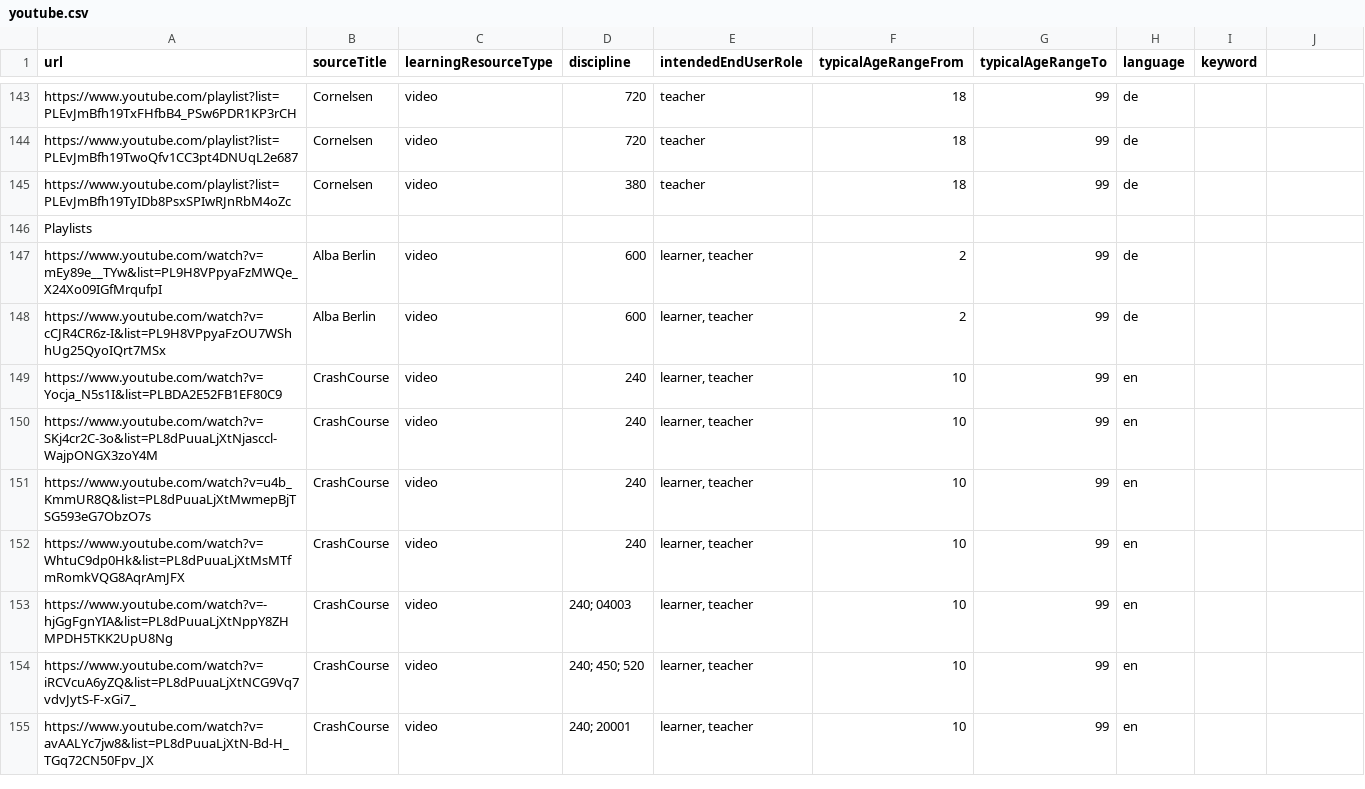
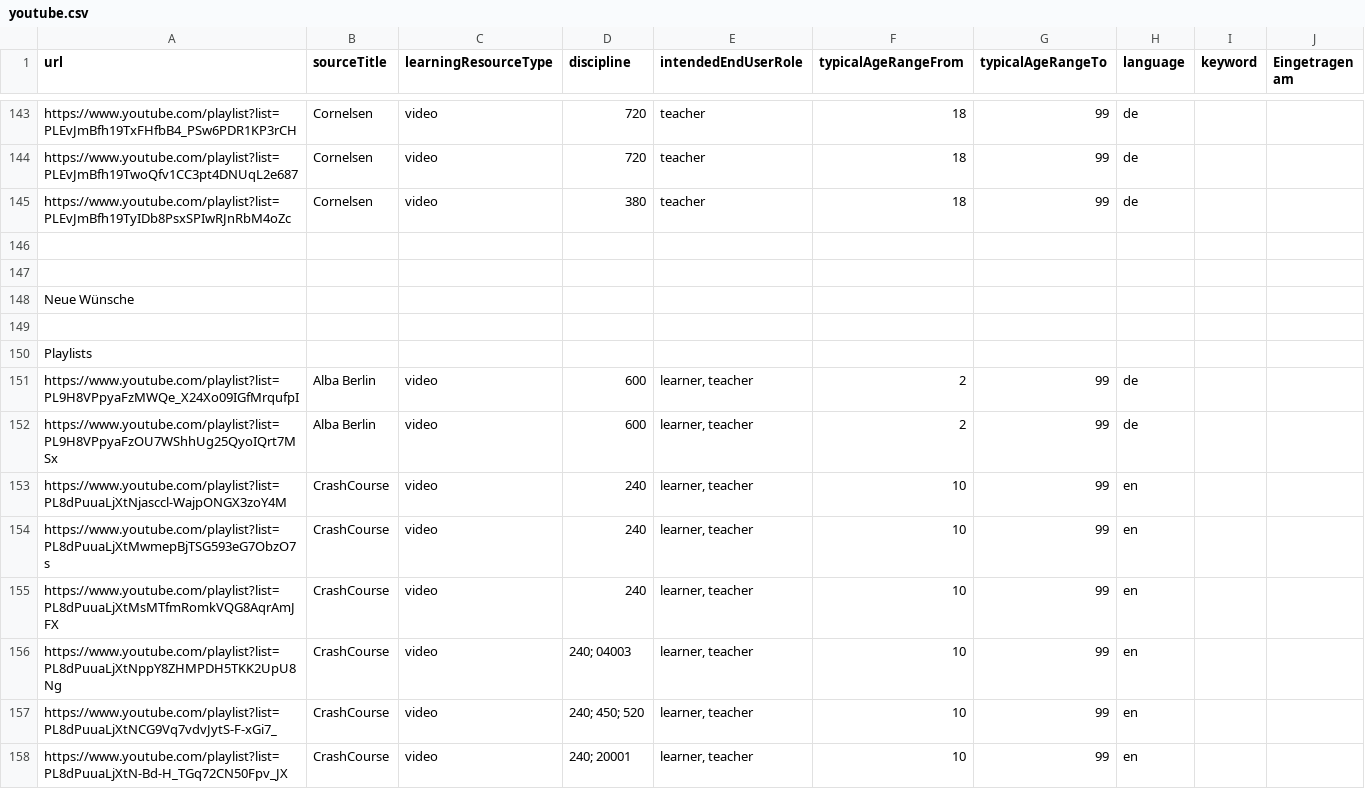
Before and after one commit to openeduhub/oeh-search-etl, a CSV file: csv/youtube.csv, drawn as a sheet; only a part is shown, gaps mark what is left out; the diff covers the shown part only.

Commit message:
new youtube csv list

```diff
--- a/csv/youtube.csv
+++ b/csv/youtube.csv
@@ -1 +1 @@
-url,sourceTitle,learningResourceType,discipline,intendedEndUserRole,typicalAgeRangeFrom,typicalAgeRangeTo,language,keyword
+url,sourceTitle,learningResourceType,discipline,intendedEndUserRole,typicalAgeRangeFrom,typicalAgeRangeTo,language,keyword,Eingetragen am
@@ -145,0 +146,4 @@ https://www.youtube.com/playlist?list=PLEvJmBfh19TyIDb8PsxSPIwRJnRbM4oZc,Cornels
+,,,,,,,,,
+,,,,,,,,,
+Neue Wünsche ,,,,,,,,,
+,,,,,,,,,
@@ -147,9 +151,8 @@ Playlists,,,,,,,,
-https://www.youtube.com/watch?v=mEy89e__TYw&list=PL9H8VPpyaFzMWQe_X24Xo09IGfMrqufpI,Alba Berlin,video,600,"learner, teacher",2,99,de,
-https://www.youtube.com/watch?v=cCJR4CR6z-I&list=PL9H8VPpyaFzOU7WShhUg25QyoIQrt7MSx,Alba Berlin,video,600,"learner, teacher",2,99,de,
-https://www.youtube.com/watch?v=Yocja_N5s1I&list=PLBDA2E52FB1EF80C9,CrashCourse ,video,240,"learner, teacher",10,99,en,
-https://www.youtube.com/watch?v=SKj4cr2C-3o&list=PL8dPuuaLjXtNjasccl-WajpONGX3zoY4M,CrashCourse ,video,240,"learner, teacher",10,99,en,
-https://www.youtube.com/watch?v=u4b_KmmUR8Q&list=PL8dPuuaLjXtMwmepBjTSG593eG7ObzO7s,CrashCourse,video,240,"learner, teacher",10,99,en,
-https://www.youtube.com/watch?v=WhtuC9dp0Hk&list=PL8dPuuaLjXtMsMTfmRomkVQG8AqrAmJFX,CrashCourse ,video,240,"learner, teacher",10,99,en,
-https://www.youtube.com/watch?v=-hjGgFgnYIA&list=PL8dPuuaLjXtNppY8ZHMPDH5TKK2UpU8Ng,CrashCourse ,video,240; 04003,"learner, teacher",10,99,en,
-https://www.youtube.com/watch?v=iRCVcuA6yZQ&list=PL8dPuuaLjXtNCG9Vq7vdvJytS-F-xGi7_,CrashCourse ,video,240; 450; 520,"learner, teacher",10,99,en,
-https://www.youtube.com/watch?v=avAALYc7jw8&list=PL8dPuuaLjXtN-Bd-H_TGq72CN50Fpv_JX,CrashCourse ,video,240; 20001,"learner, teacher",10,99,en,
+https://www.youtube.com/playlist?list=PL9H8VPpyaFzMWQe_X24Xo09IGfMrqufpI,Alba Berlin,video,600,"learner, teacher",2,99,de,,
+https://www.youtube.com/playlist?list=PL9H8VPpyaFzOU7WShhUg25QyoIQrt7MSx,Alba Berlin,video,600,"learner, teacher",2,99,de,,
+https://www.youtube.com/playlist?list=PL8dPuuaLjXtNjasccl-WajpONGX3zoY4M,CrashCourse ,video,240,"learner, teacher",10,99,en,,
+https://www.youtube.com/playlist?list=PL8dPuuaLjXtMwmepBjTSG593eG7ObzO7s,CrashCourse,video,240,"learner, teacher",10,99,en,,
+https://www.youtube.com/playlist?list=PL8dPuuaLjXtMsMTfmRomkVQG8AqrAmJFX,CrashCourse ,video,240,"learner, teacher",10,99,en,,
+https://www.youtube.com/playlist?list=PL8dPuuaLjXtNppY8ZHMPDH5TKK2UpU8Ng,CrashCourse ,video,240; 04003,"learner, teacher",10,99,en,,
+https://www.youtube.com/playlist?list=PL8dPuuaLjXtNCG9Vq7vdvJytS-F-xGi7_,CrashCourse ,video,240; 450; 520,"learner, teacher",10,99,en,,
+https://www.youtube.com/playlist?list=PL8dPuuaLjXtN-Bd-H_TGq72CN50Fpv_JX,CrashCourse ,video,240; 20001,"learner, teacher",10,99,en,,
```
Also changed, not shown: 30 edited cells elsewhere in this file.
